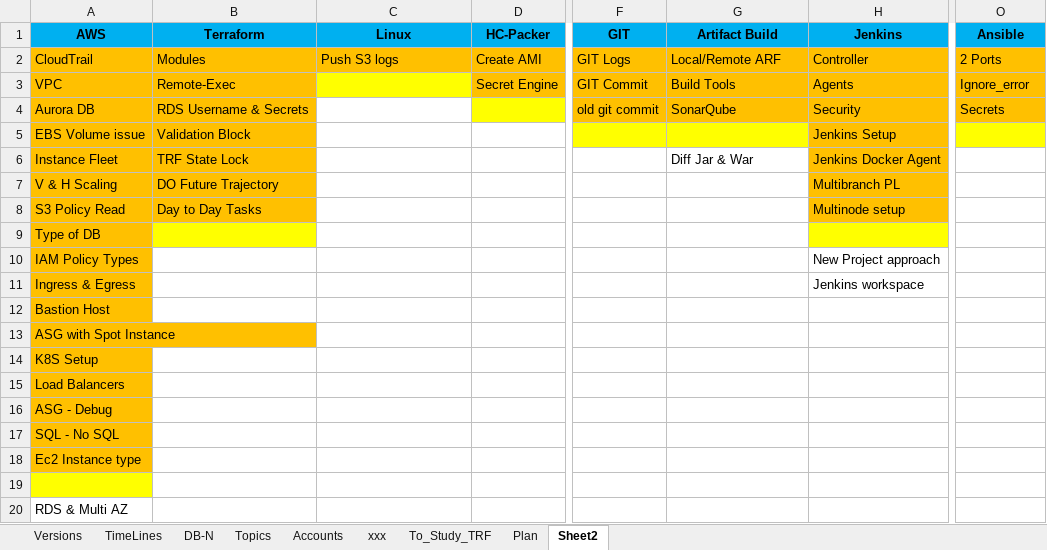
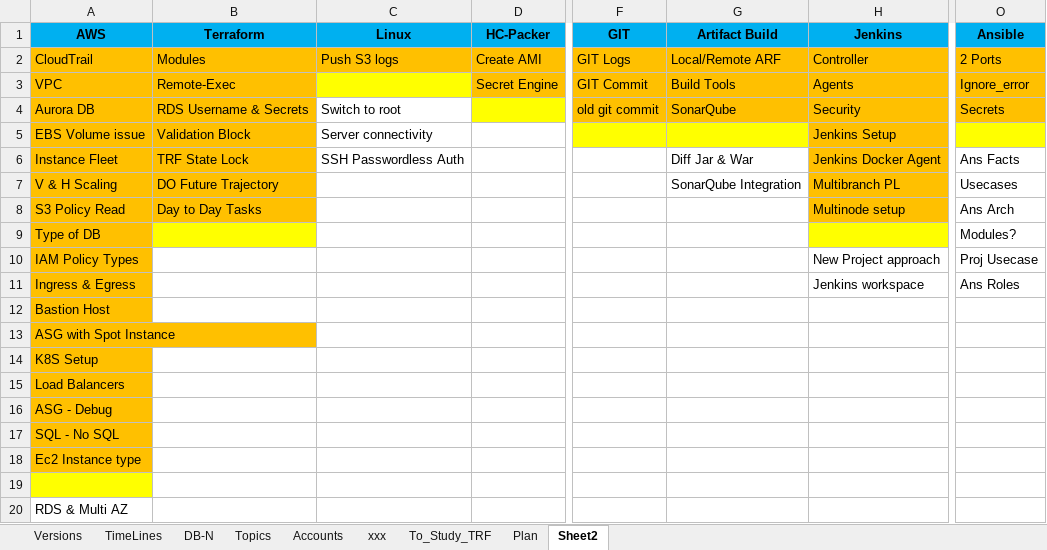
Before and after one commit to avardhineni/DevOps-Projects, an Excel workbook: Resume_avk/.DBN-DSN.xlsx, sheet Sheet2, drawn as a sheet; only a part is shown, gaps mark what is left out; values as stored, in another font and other column widths than the file's, no borders; the diff names each change by its address in the sheet, - before the commit and + after, or states it on an @@ line.

Commit message:
update17/4/1

```diff
--- a/Resume_avk/.DBN-DSN.xlsx (sheet Sheet2)
+++ b/Resume_avk/.DBN-DSN.xlsx (sheet Sheet2)
-C4 (Linux): (empty)
+C4 (Linux): Switch to root
-C5 (Linux): (empty)
+C5 (Linux): Server connectivity
-C6 (Linux): (empty)
+C6 (Linux): SSH Passwordless Auth
-O6 (Ansible): (empty)
+O6 (Ansible): Ans Facts
-G7 (Artifact Build): (empty)
+G7 (Artifact Build): SonarQube Integration
-O7 (Ansible): (empty)
+O7 (Ansible): Usecases
-O8 (Ansible): (empty)
+O8 (Ansible): Ans Arch
-O9 (Ansible): (empty)
+O9 (Ansible): Modules?
-O10 (Ansible): (empty)
+O10 (Ansible): Proj Usecase
-O11 (Ansible): (empty)
+O11 (Ansible): Ans Roles
```
